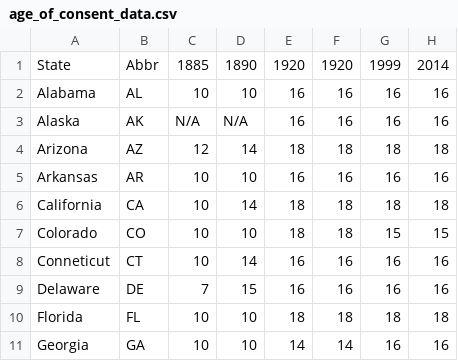
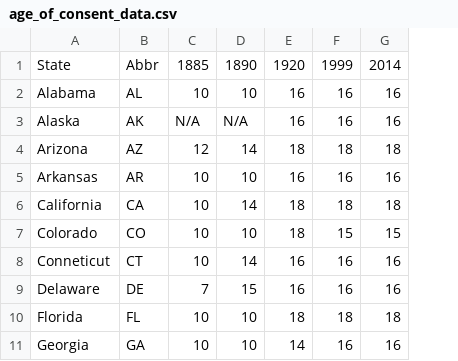
Before and after one commit to youthradio/the-complicated-history-of-age-of-consent, a CSV file: static/data/age_of_consent_data.csv, drawn as a sheet; only a part is shown; the diff names each change by its address in the sheet, - before the commit and + after, or states it on an @@ line.

```diff
--- a/static/data/age_of_consent_data.csv
+++ b/static/data/age_of_consent_data.csv
-column F, rows 1-11: 1920 | 16 | 16 | 18 | 16 | 18 | 18 | 16 | 16 | 18 | 14
```
Also changed, not shown: 1 other file.
